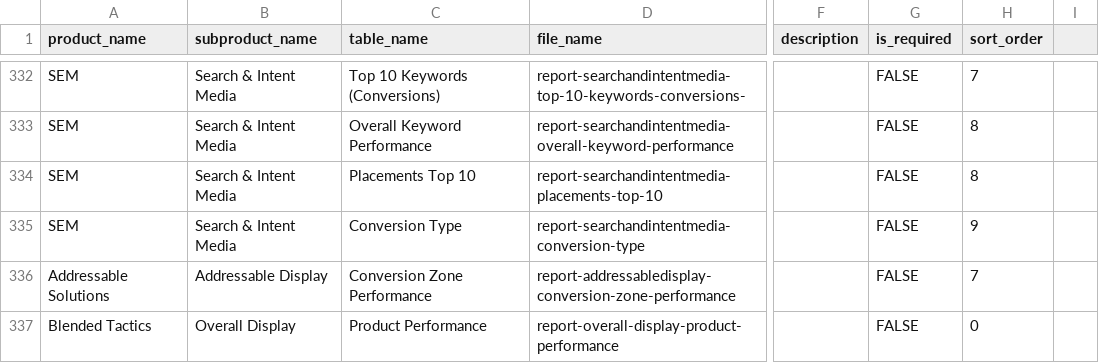
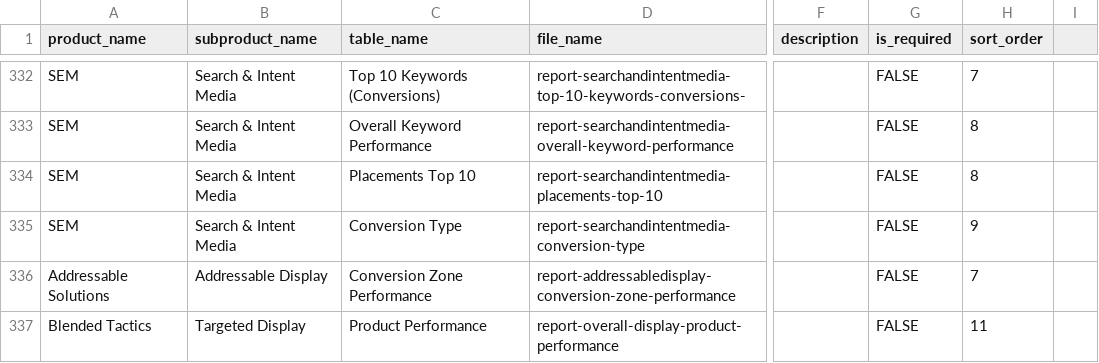
Before and after one commit to edwinlov3tt/mc-v2, a CSV file: demo/registry/performance_tables.csv, drawn as a sheet; only a part is shown, gaps mark what is left out; the diff names each change by its address in the sheet, - before the commit and + after, or states it on an @@ line.

```diff
--- a/demo/registry/performance_tables.csv
+++ b/demo/registry/performance_tables.csv
-B337 (subproduct_name): Overall Display
+B337 (subproduct_name): Targeted Display
-H337 (sort_order): 0
+H337 (sort_order): 11
```
Also changed, not shown: 1 other file.
